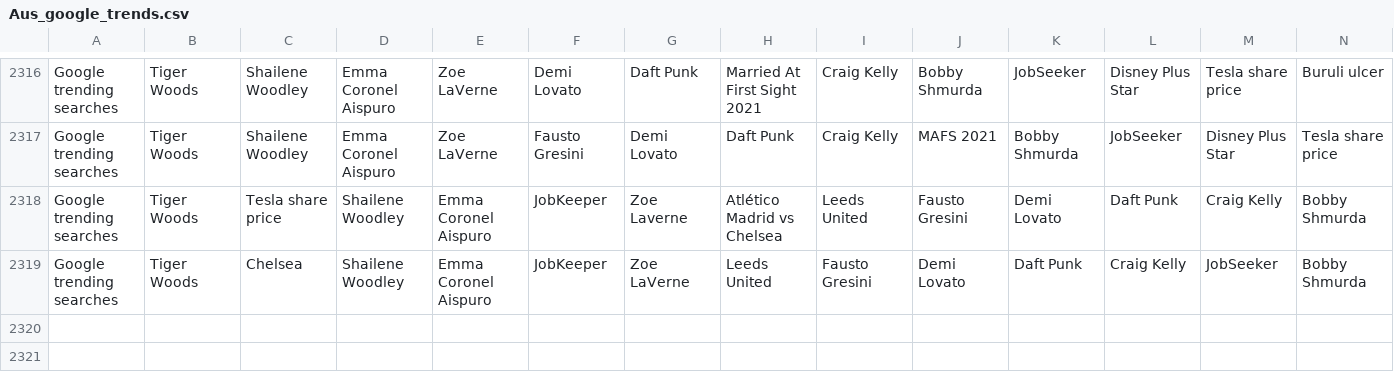
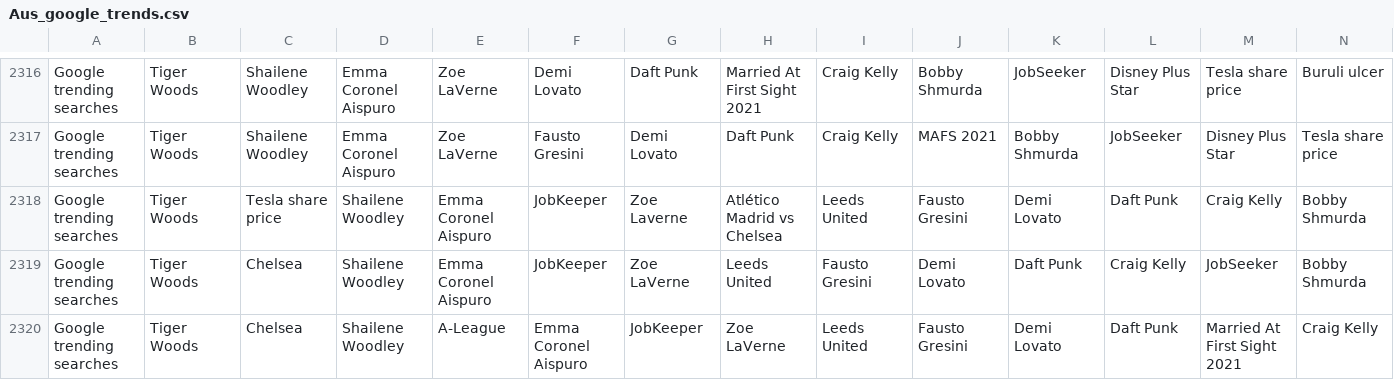
Before and after one commit to joshnicholas/trends, a CSV file: data/Aus_google_trends.csv, drawn as a sheet; only a part is shown, gaps mark what is left out; rows hold the shown columns only; the diff names each change by its address in the sheet, - before the commit and + after, or states it on an @@ line.

Commit message:
Latest data: Wed Feb 24 02:31:38 UTC 2021

```diff
--- a/data/Aus_google_trends.csv
+++ b/data/Aus_google_trends.csv
+row 2320: Google trending searches | Tiger Woods | Chelsea | Shailene Woodley | A-League | Emma Coronel Aispuro | JobKeeper | Zoe LaVerne | Leeds United | Fausto Gresini | Demi Lovato | Daft Punk | Married At First Sight 2021 | Craig Kelly
```
